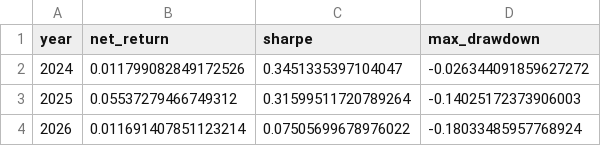
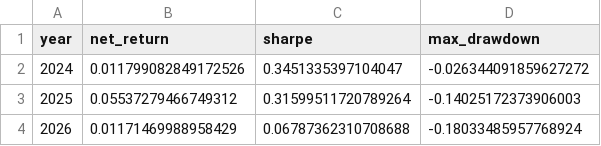
Before and after one commit to Analyst-Ninja/aurum, a CSV file: models/20260906-a7cffa3/backtest/yearly.csv, drawn as a sheet.

```diff
--- a/models/20260906-a7cffa3/backtest/yearly.csv
+++ b/models/20260906-a7cffa3/backtest/yearly.csv
@@ -3,2 +3,2 @@ year,net_return,sharpe,max_drawdown
 2025,0.05537279466749312,0.31599511720789264,-0.14025172373906003
-2026,0.011691407851123214,0.07505699678976022,-0.18033485957768924
+2026,0.01171469988958429,0.06787362310708688,-0.18033485957768924
```
Also changed, not shown: models/20260906-a7cffa3/backtest/equity_curve.csv, 10 other files.
